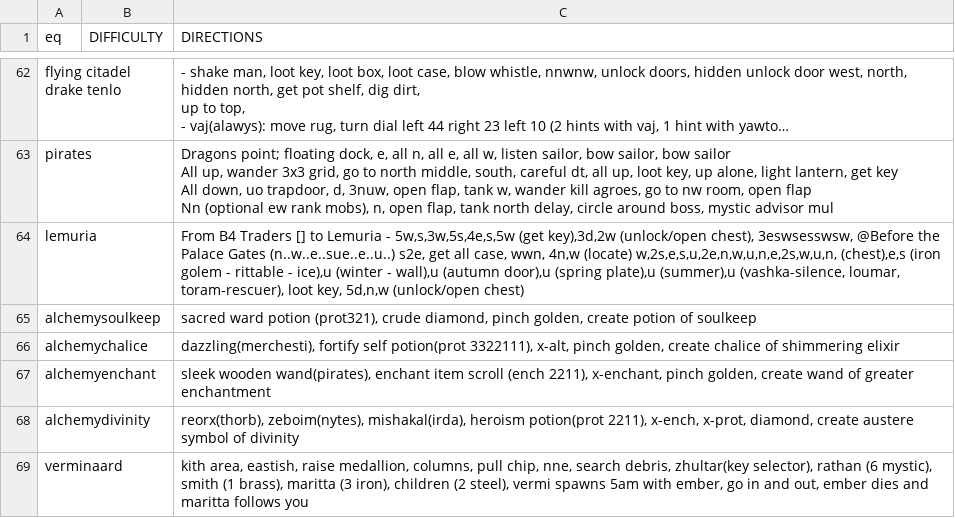
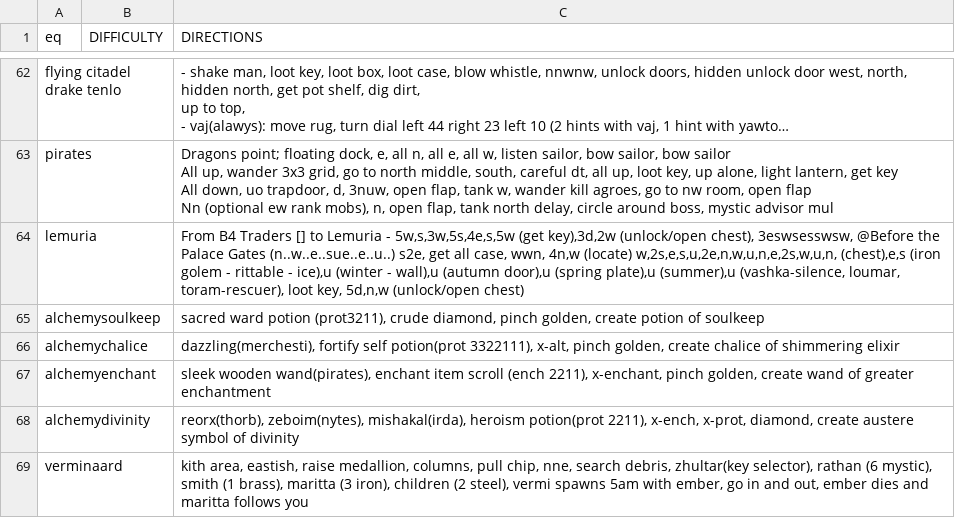
Before and after one commit to wanfamilia/arcticbots, a CSV file: arctic-zones.csv, drawn as a sheet; only a part is shown, gaps mark what is left out; long unchanged cells end in …; the diff covers the shown part only.

```diff
--- a/arctic-zones.csv
+++ b/arctic-zones.csv
@@ -358,3 +358,3 @@ Nn (optional ew rank mobs), n, open flap, tank north delay, circle around boss,
 lemuria,,"From B4 Traders [] to Lemuria - 5w,s,3w,5s,4e,s,5w (get key),3d,2w (unlock/open chest), 3eswsesswsw, @Before the Palace Gates (n..w..e..sue..e..u..) s2e, get all case, wwn, 4n,w (locate) w,2s,e,s,u,2e,n,w,u,n,e,2s,w,u,n, (chest),e,s (iron golem - rittable - ice),u (winter - wall),u (autumn door),u (spring plate),u (summer),u (vashka-silence, loumar, toram-rescuer), loot key, 5d,n,w (unlock/open chest)"
-alchemysoulkeep,,"sacred ward potion (prot321), crude diamond, pinch golden, create potion of soulkeep "
+alchemysoulkeep,,"sacred ward potion (prot3211), crude diamond, pinch golden, create potion of soulkeep "
 alchemychalice,,"dazzling(merchesti), fortify self potion(prot 3322111), x-alt, pinch golden, create chalice of shimmering elixir "
```
Also changed, not shown: 1 added row elsewhere in this file, 4 other files.
